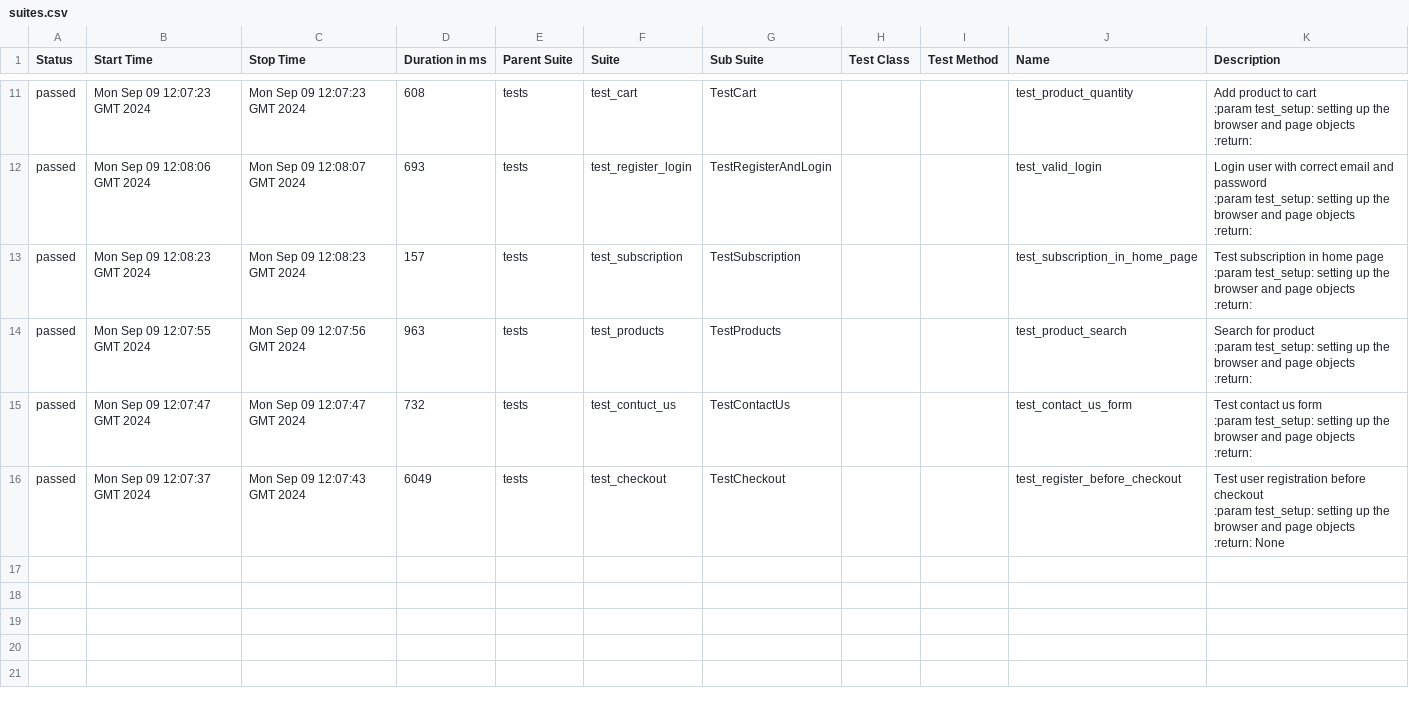
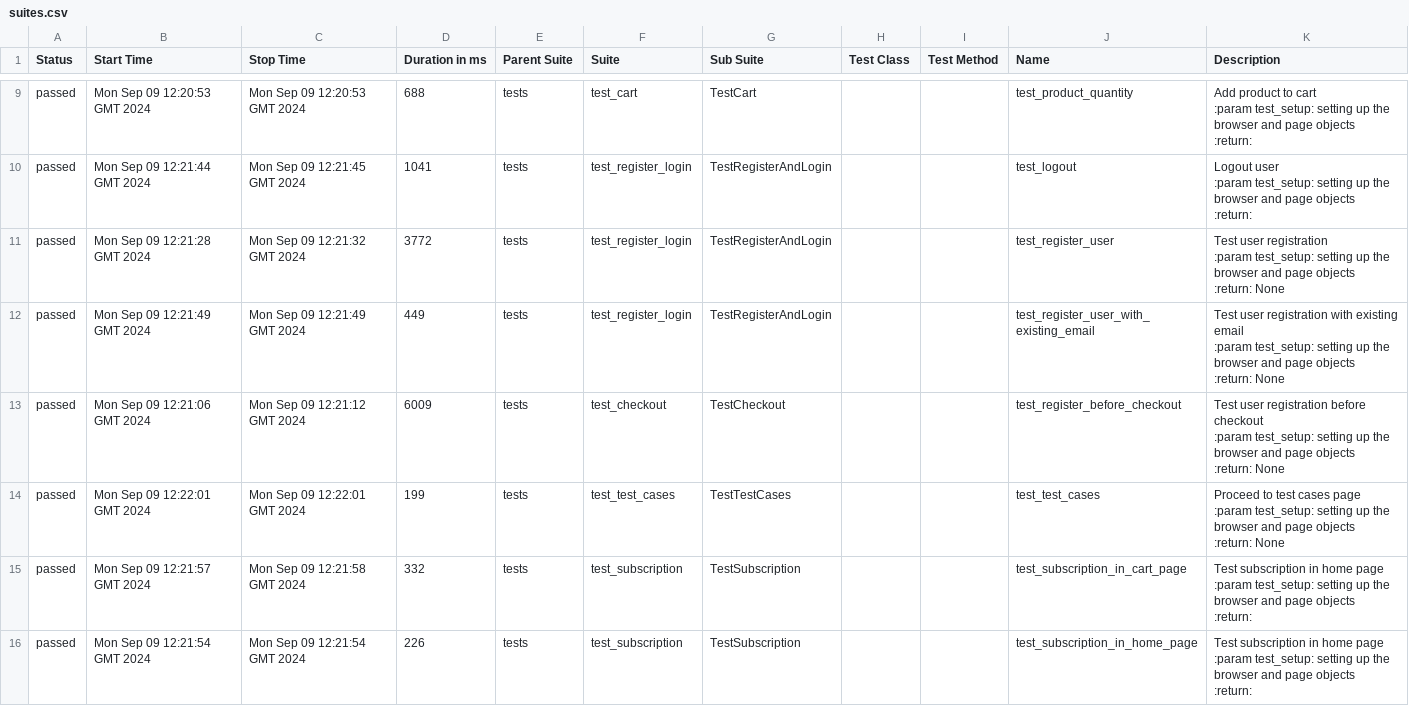
Before and after one commit to ArtemPerehonchuk/pytest-playwright-tests, a CSV file: 10/data/suites.csv, drawn as a sheet; only a part is shown, gaps mark what is left out; the diff covers the shown part only.

```diff
--- a/10/data/suites.csv
+++ b/10/data/suites.csv
@@ -43,29 +36,36 @@
-"passed","Mon Sep 09 12:07:23 GMT 2024","Mon Sep 09 12:07:23 GMT 2024","608","tests","test_cart","TestCart","","","test_product_quantity","
-        Add product to cart
-        :param test_setup: setting up the browser and page objects
-        :return:
-        "
-"passed","Mon Sep 09 12:08:06 GMT 2024","Mon Sep 09 12:08:07 GMT 2024","693","tests","test_register_login","TestRegisterAndLogin","","","test_valid_login","
-        Login user with correct email and password
-        :param test_setup: setting up the browser and page objects
-        :return:
-        "
-"passed","Mon Sep 09 12:08:23 GMT 2024","Mon Sep 09 12:08:23 GMT 2024","157","tests","test_subscription","TestSubscription","","","test_subscription_in_home_page","
-        Test subscription in home page
-        :param test_setup: setting up the browser and page objects
-        :return:
-        "
-"passed","Mon Sep 09 12:07:55 GMT 2024","Mon Sep 09 12:07:56 GMT 2024","963","tests","test_products","TestProducts","","","test_product_search","
-        Search for product
-        :param test_setup: setting up the browser and page objects
-        :return:
-        "
-"passed","Mon Sep 09 12:07:47 GMT 2024","Mon Sep 09 12:07:47 GMT 2024","732","tests","test_contuct_us","TestContactUs","","","test_contact_us_form","
-        Test contact us form
-        :param test_setup: setting up the browser and page objects
-        :return:
-        "
-"passed","Mon Sep 09 12:07:37 GMT 2024","Mon Sep 09 12:07:43 GMT 2024","6049","tests","test_checkout","TestCheckout","","","test_register_before_checkout","Test user registration before checkout
-        :param test_setup: setting up the browser and page objects
-        :return: None
-        "
+"passed","Mon Sep 09 12:20:53 GMT 2024","Mon Sep 09 12:20:53 GMT 2024","688","tests","test_cart","TestCart","","","test_product_quantity","
+        Add product to cart
+        :param test_setup: setting up the browser and page objects
+        :return:
+        "
+"passed","Mon Sep 09 12:21:44 GMT 2024","Mon Sep 09 12:21:45 GMT 2024","1041","tests","test_register_login","TestRegisterAndLogin","","","test_logout","
+        Logout user
+        :param test_setup: setting up the browser and page objects
+        :return:
+        "
+"passed","Mon Sep 09 12:21:28 GMT 2024","Mon Sep 09 12:21:32 GMT 2024","3772","tests","test_register_login","TestRegisterAndLogin","","","test_register_user","Test user registration
+        :param test_setup: setting up the browser and page objects
+        :return: None
+        "
+"passed","Mon Sep 09 12:21:49 GMT 2024","Mon Sep 09 12:21:49 GMT 2024","449","tests","test_register_login","TestRegisterAndLogin","","","test_register_user_with_existing_email","Test user registration with existing email
+        :param test_setup: setting up the browser and page objects
+        :return: None
+        "
+"passed","Mon Sep 09 12:21:06 GMT 2024","Mon Sep 09 12:21:12 GMT 2024","6009","tests","test_checkout","TestCheckout","","","test_register_before_checkout","Test user registration before checkout
+        :param test_setup: setting up the browser and page objects
+        :return: None
+        "
+"passed","Mon Sep 09 12:22:01 GMT 2024","Mon Sep 09 12:22:01 GMT 2024","199","tests","test_test_cases","TestTestCases","","","test_test_cases","Proceed to test cases page
+        :param test_setup: setting up the browser and page objects
+        :return: None
+        "
+"passed","Mon Sep 09 12:21:57 GMT 2024","Mon Sep 09 12:21:58 GMT 2024","332","tests","test_subscription","TestSubscription","","","test_subscription_in_cart_page","
+        Test subscription in home page
+        :param test_setup: setting up the browser and page objects
+        :return:
+        "
+"passed","Mon Sep 09 12:21:54 GMT 2024","Mon Sep 09 12:21:54 GMT 2024","226","tests","test_subscription","TestSubscription","","","test_subscription_in_home_page","
+        Test subscription in home page
+        :param test_setup: setting up the browser and page objects
+        :return:
+        "
```
Also changed, not shown: 2 added rows, 4 removed rows and 25 edited cells elsewhere in this file, 57 other files.
